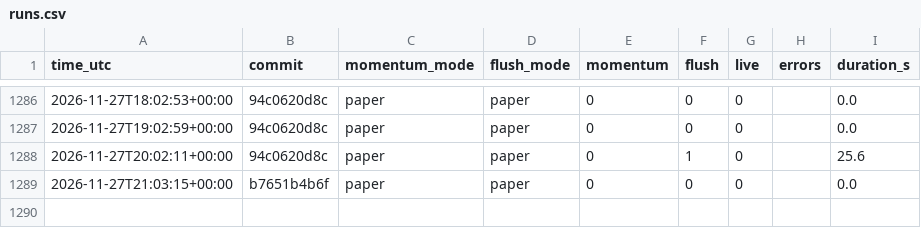
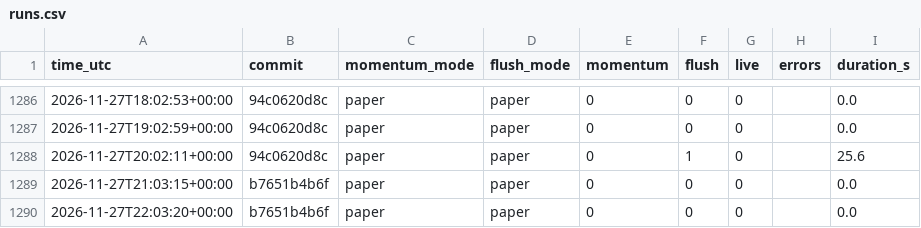
Before and after one commit to daijobudesu69/Crypto-RMF, a CSV file: state/runs.csv, drawn as a sheet; only a part is shown, gaps mark what is left out; the diff names each change by its address in the sheet, - before the commit and + after, or states it on an @@ line.

```diff
--- a/state/runs.csv
+++ b/state/runs.csv
+row 1290: 2026-11-27T22:03:20+00:00 | b7651b4b6f | paper | paper | 0 | 0 | 0 |  | 0.0
```
